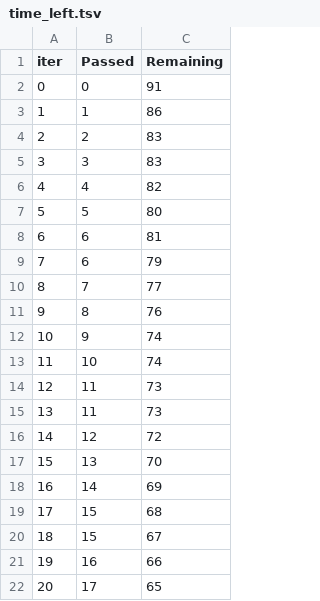
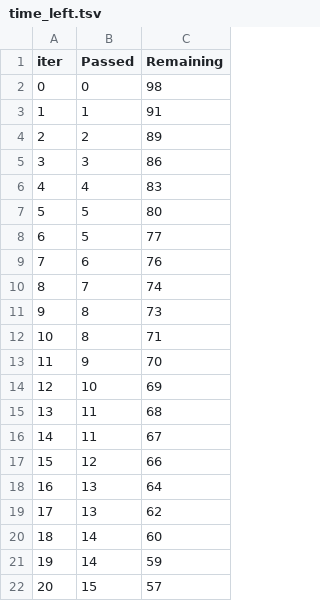
Before and after one commit to arjunravi26/Student_Score_prediction, a TSV file: catboost_info/time_left.tsv, drawn as a sheet; only a part is shown; the diff covers the shown part only.

```diff
--- a/catboost_info/time_left.tsv
+++ b/catboost_info/time_left.tsv
@@ -1,22 +1,22 @@
 iter	Passed	Remaining
-0	0	91
-1	1	86
-2	2	83
-3	3	83
-4	4	82
+0	0	98
+1	1	91
+2	2	89
+3	3	86
+4	4	83
 5	5	80
-6	6	81
-7	6	79
-8	7	77
-9	8	76
-10	9	74
-11	10	74
-12	11	73
-13	11	73
-14	12	72
-15	13	70
-16	14	69
-17	15	68
-18	15	67
-19	16	66
-20	17	65
+6	5	77
+7	6	76
+8	7	74
+9	8	73
+10	8	71
+11	9	70
+12	10	69
+13	11	68
+14	11	67
+15	12	66
+16	13	64
+17	13	62
+18	14	60
+19	14	59
+20	15	57
```
Also changed, not shown: 155 edited cells elsewhere in this file, 5 other files.
